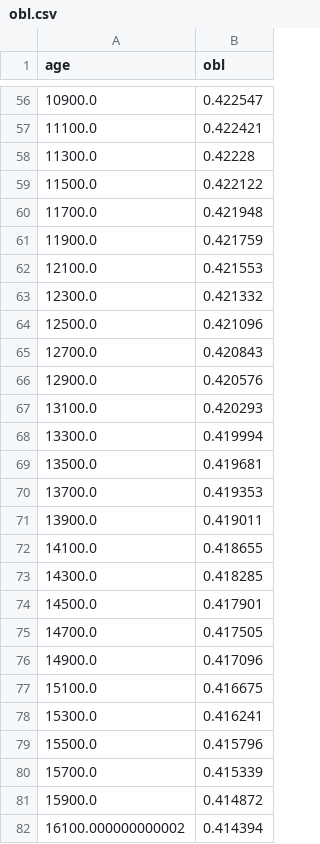
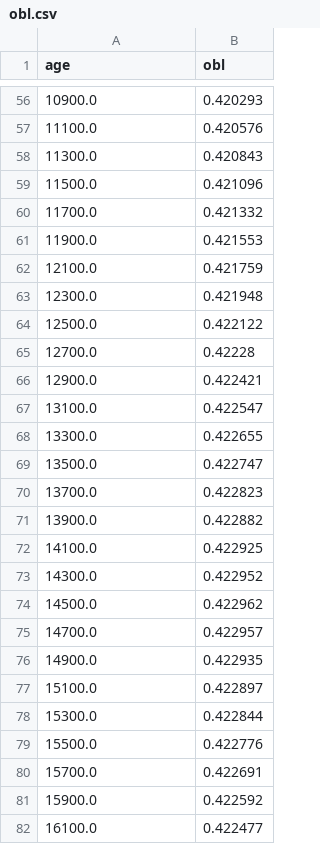
Before and after one commit to Peisong-Zheng/Inso_LGMR, a CSV file: inso_data/obl.csv, drawn as a sheet; only a part is shown, gaps mark what is left out; the diff covers the shown part only.

```diff
--- a/inso_data/obl.csv
+++ b/inso_data/obl.csv
@@ -56,27 +56,27 @@ age,obl
-10900.0,0.422547
-11100.0,0.422421
-11300.0,0.42228
-11500.0,0.422122
-11700.0,0.421948
-11900.0,0.421759
-12100.0,0.421553
-12300.0,0.421332
-12500.0,0.421096
-12700.0,0.420843
-12900.0,0.420576
-13100.0,0.420293
-13300.0,0.419994
-13500.0,0.419681
-13700.0,0.419353
-13900.0,0.419011
-14100.0,0.418655
-14300.0,0.418285
-14500.0,0.417901
-14700.0,0.417505
-14900.0,0.417096
-15100.0,0.416675
-15300.0,0.416241
-15500.0,0.415796
-15700.0,0.415339
-15900.0,0.414872
-16100.000000000002,0.414394
+10900.0,0.420293
+11100.0,0.420576
+11300.0,0.420843
+11500.0,0.421096
+11700.0,0.421332
+11900.0,0.421553
+12100.0,0.421759
+12300.0,0.421948
+12500.0,0.422122
+12700.0,0.42228
+12900.0,0.422421
+13100.0,0.422547
+13300.0,0.422655
+13500.0,0.422747
+13700.0,0.422823
+13900.0,0.422882
+14100.0,0.422925
+14300.0,0.422952
+14500.0,0.422962
+14700.0,0.422957
+14900.0,0.422935
+15100.0,0.422897
+15300.0,0.422844
+15500.0,0.422776
+15700.0,0.422691
+15900.0,0.422592
+16100.0,0.422477
```
Also changed, not shown: 1 added row, 1 removed row and 92 edited cells elsewhere in this file, inso_data/pre.csv, 24 other files.
